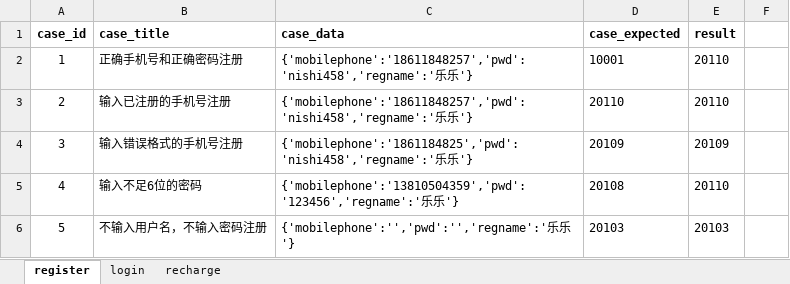
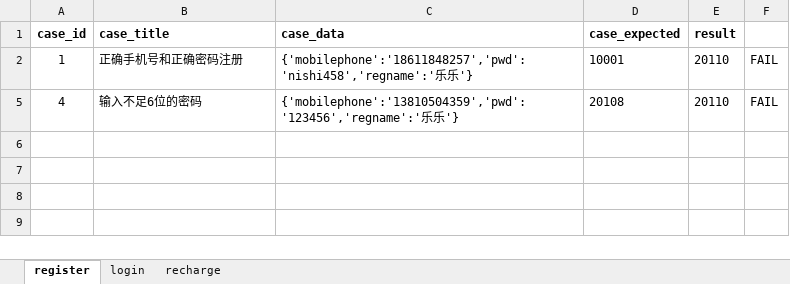
Before and after one commit to music51555/wxPythonCode, an Excel workbook: m7/Lemon_Tree/FurureLoan/utils/do_excel/test_case.xlsx, sheet register, drawn as a sheet; values as stored, in another font and other column widths than the file's, no borders; the diff names each change by its address in the sheet, - before the commit and + after, or states it on an @@ line.

```diff
--- a/m7/Lemon_Tree/FurureLoan/utils/do_excel/test_case.xlsx (sheet register)
+++ b/m7/Lemon_Tree/FurureLoan/utils/do_excel/test_case.xlsx (sheet register)
-F2: (empty)
+F2: FAIL
-row 3: 2 | 输入已注册的手机号注册 | {'mobilephone':'18611848257','pwd':'nishi458','regname':'乐乐'} | 20110 | 20110
-row 4: 3 | 输入错误格式的手机号注册 | {'mobilephone':'1861184825','pwd':'nishi458','regname':'乐乐'} | 20109 | 20109
-F5: (empty)
+F5: FAIL
-row 6: 5 | 不输入用户名，不输入密码注册 | {'mobilephone':'','pwd':'','regname':'乐乐'} | 20103 | 20103
```
Also changed, not shown: sheet login, sheet recharge, hidden cells, 11 other files.
